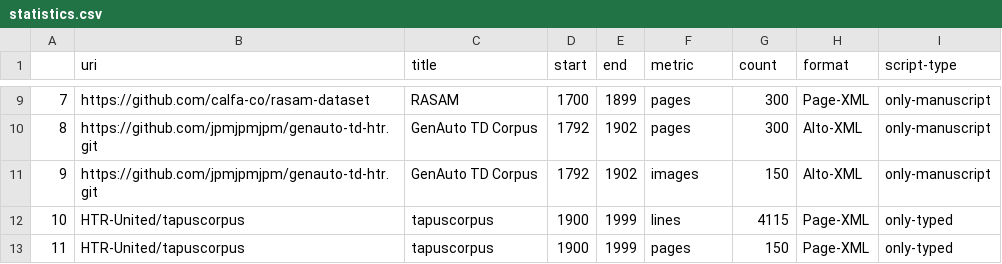
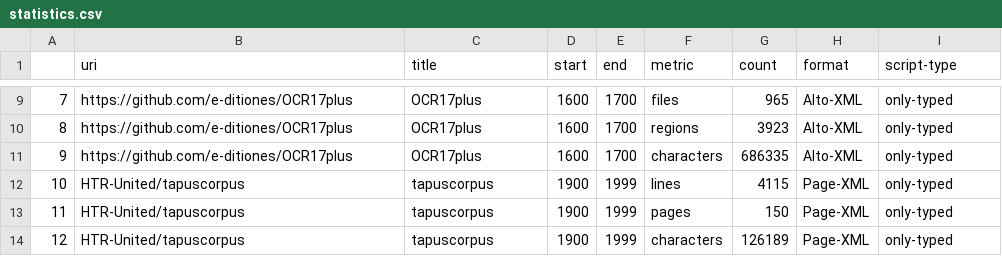
Before and after one commit to HTR-United/htr-united, a CSV file: statistics.csv, drawn as a sheet; only a part is shown, gaps mark what is left out; the shorter side is filled out with more unchanged rows; the diff covers the shown part only.

```diff
--- a/statistics.csv
+++ b/statistics.csv
@@ -9,4 +9,4 @@
-7,https://github.com/calfa-co/rasam-dataset,RASAM,1700,1899,pages,300,Page-XML,only-manuscript
-8,https://github.com/jpmjpmjpm/genauto-td-htr.git,GenAuto TD Corpus,1792,1902,pages,300,Alto-XML,only-manuscript
-9,https://github.com/jpmjpmjpm/genauto-td-htr.git,GenAuto TD Corpus,1792,1902,images,150,Alto-XML,only-manuscript
+7,https://github.com/e-ditiones/OCR17plus,OCR17plus,1600,1700,files,965,Alto-XML,only-typed
+8,https://github.com/e-ditiones/OCR17plus,OCR17plus,1600,1700,regions,3923,Alto-XML,only-typed
+9,https://github.com/e-ditiones/OCR17plus,OCR17plus,1600,1700,characters,686335,Alto-XML,only-typed
 10,HTR-United/tapuscorpus,tapuscorpus,1900,1999,lines,4115,Page-XML,only-typed
```
Also changed, not shown: 38 edited cells elsewhere in this file, 2 other files.
